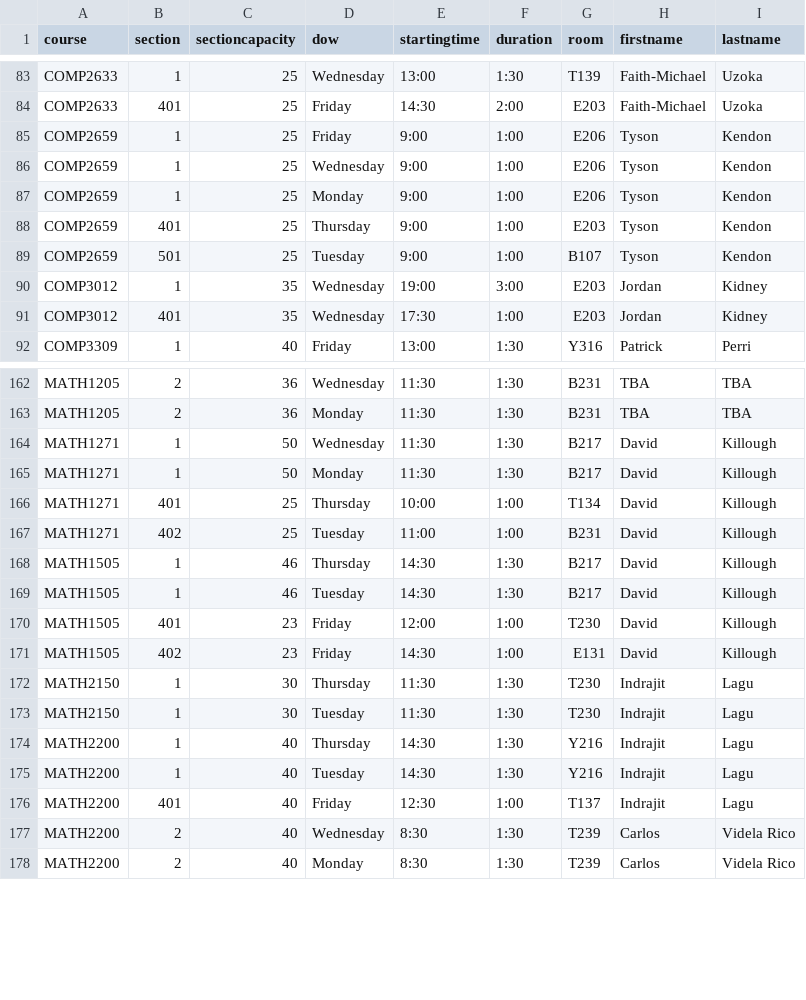
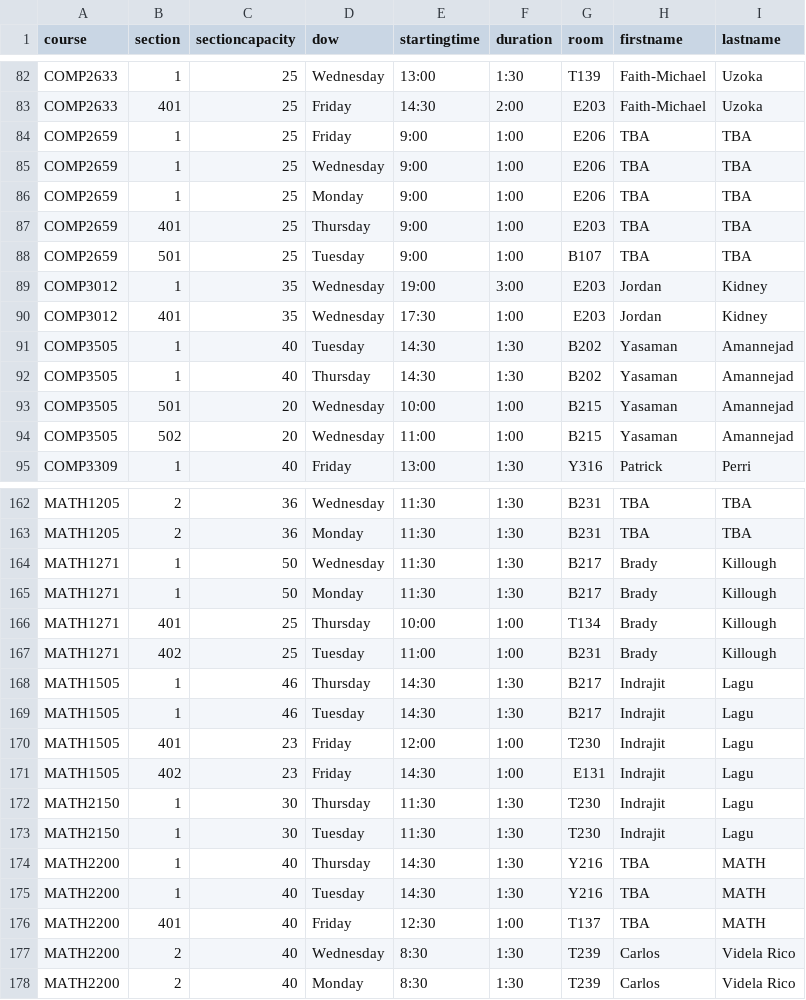
Before and after one commit to jpratt-mru/maco.calendar.datafiles, a CSV file: 2020.01.schedule.csv, drawn as a sheet; only a part is shown, gaps mark what is left out; the diff covers the shown part only.

```diff
--- a/2020.01.schedule.csv
+++ b/2020.01.schedule.csv
@@ -84,9 +83,13 @@ COMP2633,1,25,Wednesday,13:00,1:30,T139,Faith-Michael,Uzoka
 COMP2633,401,25,Friday,14:30,2:00,E203,Faith-Michael,Uzoka
-COMP2659,1,25,Friday,9:00,1:00,E206,Tyson,Kendon
-COMP2659,1,25,Wednesday,9:00,1:00,E206,Tyson,Kendon
-COMP2659,1,25,Monday,9:00,1:00,E206,Tyson,Kendon
-COMP2659,401,25,Thursday,9:00,1:00,E203,Tyson,Kendon
-COMP2659,501,25,Tuesday,9:00,1:00,B107,Tyson,Kendon
+COMP2659,1,25,Friday,9:00,1:00,E206,TBA,TBA
+COMP2659,1,25,Wednesday,9:00,1:00,E206,TBA,TBA
+COMP2659,1,25,Monday,9:00,1:00,E206,TBA,TBA
+COMP2659,401,25,Thursday,9:00,1:00,E203,TBA,TBA
+COMP2659,501,25,Tuesday,9:00,1:00,B107,TBA,TBA
 COMP3012,1,35,Wednesday,19:00,3:00,E203,Jordan,Kidney
 COMP3012,401,35,Wednesday,17:30,1:00,E203,Jordan,Kidney
+COMP3505,1,40,Tuesday,14:30,1:30,B202,Yasaman,Amannejad
+COMP3505,1,40,Thursday,14:30,1:30,B202,Yasaman,Amannejad
+COMP3505,501,20,Wednesday,10:00,1:00,B215,Yasaman,Amannejad
+COMP3505,502,20,Wednesday,11:00,1:00,B215,Yasaman,Amannejad
 COMP3309,1,40,Friday,13:00,1:30,Y316,Patrick,Perri
@@ -163,15 +163,15 @@ MATH1205,2,36,Wednesday,11:30,1:30,B231,TBA,TBA
 MATH1205,2,36,Monday,11:30,1:30,B231,TBA,TBA
-MATH1271,1,50,Wednesday,11:30,1:30,B217,David,Killough
-MATH1271,1,50,Monday,11:30,1:30,B217,David,Killough
-MATH1271,401,25,Thursday,10:00,1:00,T134,David,Killough
-MATH1271,402,25,Tuesday,11:00,1:00,B231,David,Killough
-MATH1505,1,46,Thursday,14:30,1:30,B217,David,Killough
-MATH1505,1,46,Tuesday,14:30,1:30,B217,David,Killough
-MATH1505,401,23,Friday,12:00,1:00,T230,David,Killough
-MATH1505,402,23,Friday,14:30,1:00,E131,David,Killough
+MATH1271,1,50,Wednesday,11:30,1:30,B217,Brady,Killough
+MATH1271,1,50,Monday,11:30,1:30,B217,Brady,Killough
+MATH1271,401,25,Thursday,10:00,1:00,T134,Brady,Killough
+MATH1271,402,25,Tuesday,11:00,1:00,B231,Brady,Killough
+MATH1505,1,46,Thursday,14:30,1:30,B217,Indrajit,Lagu
+MATH1505,1,46,Tuesday,14:30,1:30,B217,Indrajit,Lagu
+MATH1505,401,23,Friday,12:00,1:00,T230,Indrajit,Lagu
+MATH1505,402,23,Friday,14:30,1:00,E131,Indrajit,Lagu
 MATH2150,1,30,Thursday,11:30,1:30,T230,Indrajit,Lagu
 MATH2150,1,30,Tuesday,11:30,1:30,T230,Indrajit,Lagu
-MATH2200,1,40,Thursday,14:30,1:30,Y216,Indrajit,Lagu
-MATH2200,1,40,Tuesday,14:30,1:30,Y216,Indrajit,Lagu
-MATH2200,401,40,Friday,12:30,1:00,T137,Indrajit,Lagu
+MATH2200,1,40,Thursday,14:30,1:30,Y216,TBA,MATH
+MATH2200,1,40,Tuesday,14:30,1:30,Y216,TBA,MATH
+MATH2200,401,40,Friday,12:30,1:00,T137,TBA,MATH
 MATH2200,2,40,Wednesday,8:30,1:30,T239,Carlos,Videla Rico
```
Also changed, not shown: 1 added row, 1 removed row and 78 edited cells elsewhere in this file.
